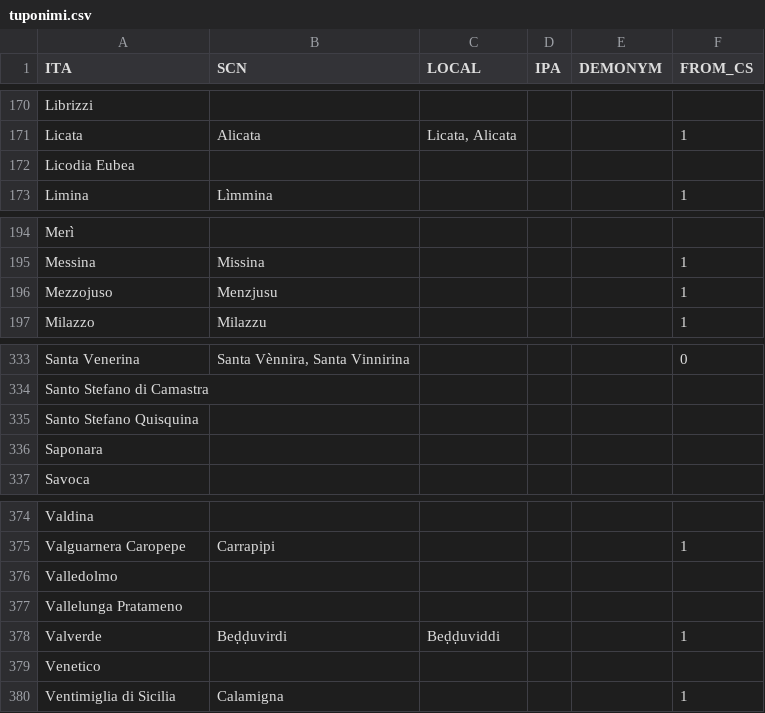
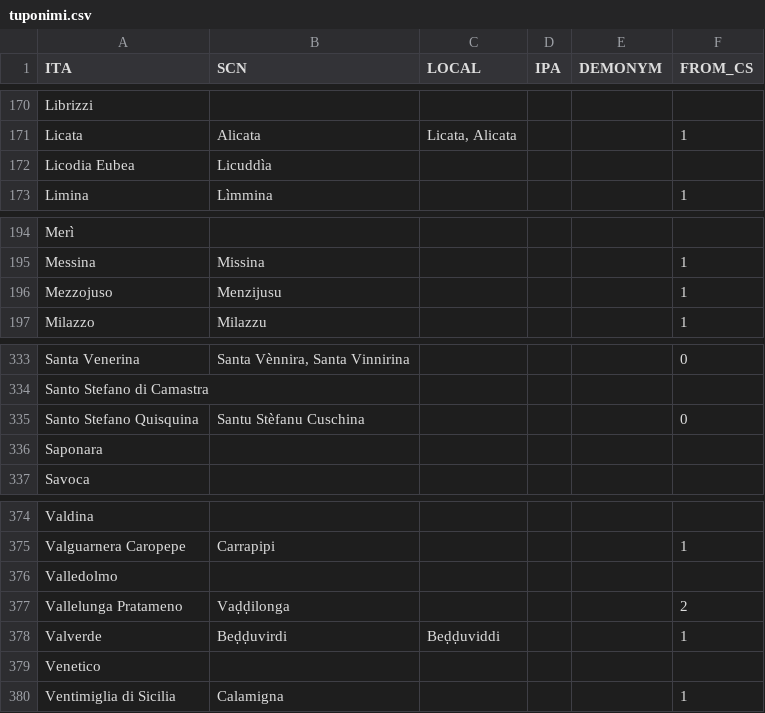
Before and after one commit to cademia/finaiti, a CSV file: tuponimi.csv, drawn as a sheet; only a part is shown, gaps mark what is left out; the diff covers the shown part only.

```diff
--- a/tuponimi.csv
+++ b/tuponimi.csv
@@ -171,3 +171,3 @@ Librizzi,,,,,
 Licata,Alicata,"Licata, Alicata",,,1
-Licodia Eubea,,,,,
+Licodia Eubea,Licuddìa,,,,
 Limina,Lìmmina,,,,1
@@ -195,3 +195,3 @@ Merì,,,,,
 Messina,Missina,,,,1
-Mezzojuso,Menzjusu,,,,1
+Mezzojuso,Menzijusu,,,,1
 Milazzo,Milazzu,,,,1
@@ -334,3 +334,3 @@ Santa Venerina,"Santa Vènnira, Santa Vinnirina",,,,0
 Santo Stefano di Camastra,,,,,
-Santo Stefano Quisquina,,,,,
+Santo Stefano Quisquina,Santu Stèfanu Cuschina,,,,0
 Saponara,,,,,
@@ -376,3 +376,3 @@ Valguarnera Caropepe,Carrapipi,,,,1
 Valledolmo,,,,,
-Vallelunga Pratameno,,,,,
+Vallelunga Pratameno,Vaḍḍilonga,,,,2
 Valverde,Beḍḍuvirdi,Beḍḍuviddi,,,1
```
Also changed, not shown: 25 edited cells elsewhere in this file, 5 other files.
